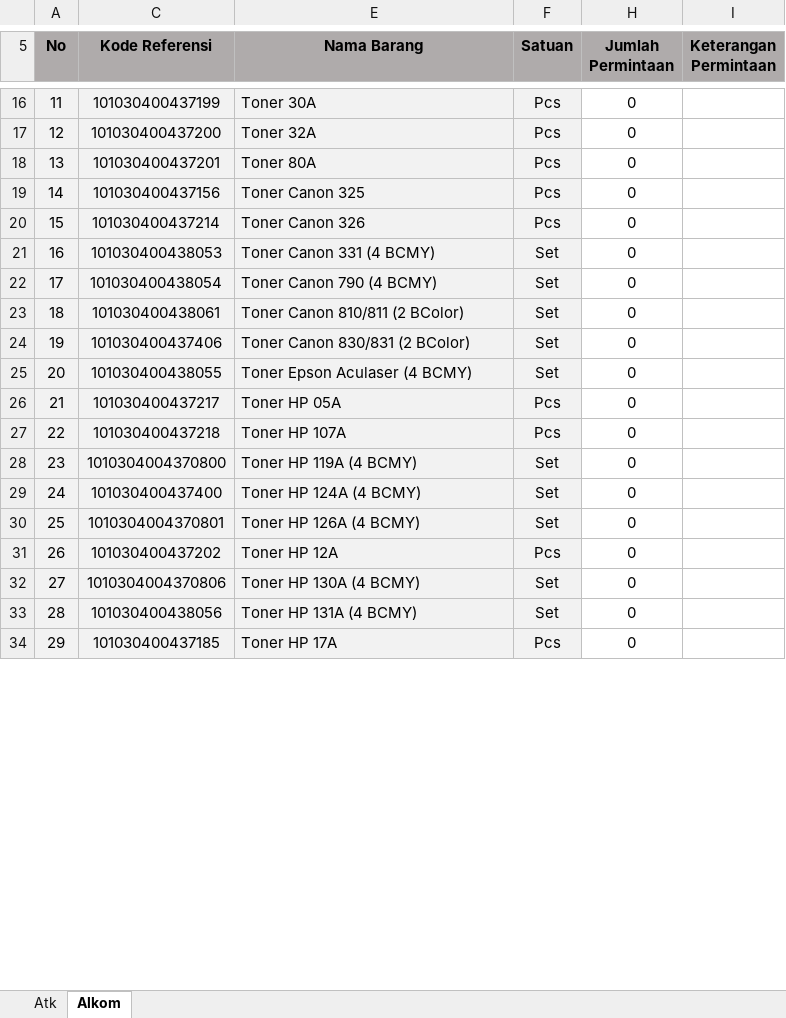
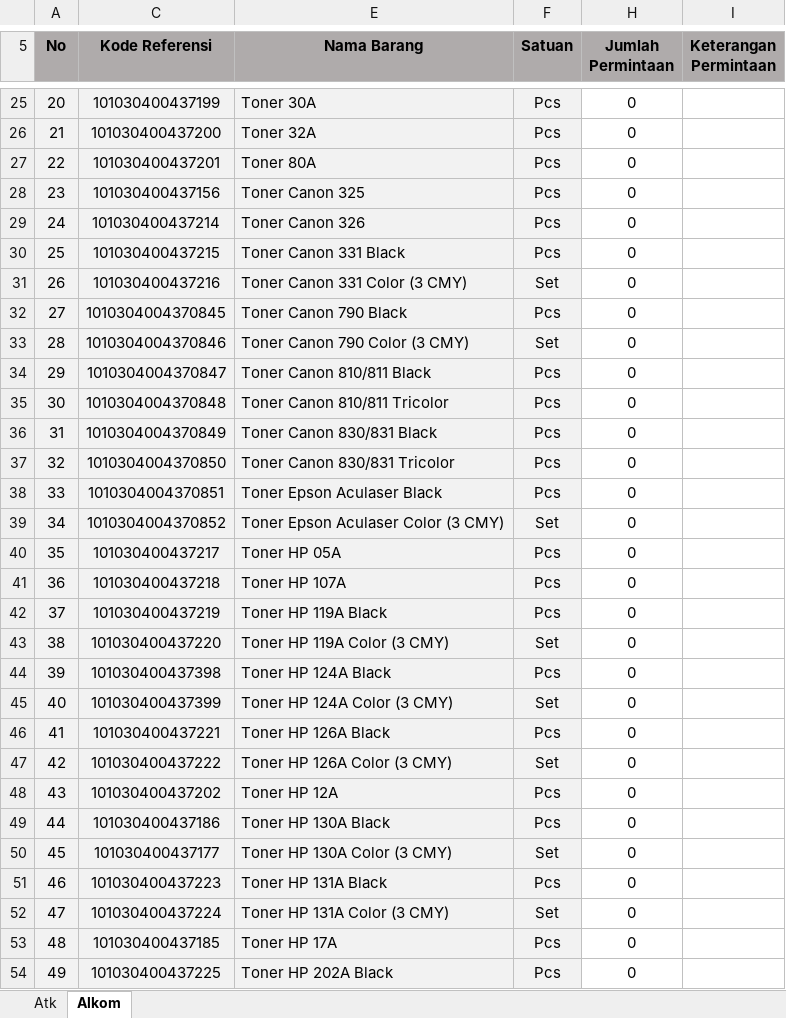
Before and after one commit to mfahmifadhs/siporsat, an Excel workbook: public/format/format_permintaan_atk.xlsx, sheet Alkom, drawn as a sheet; only a part is shown, gaps mark what is left out; values as stored, in another font and other column widths than the file's, no borders; removed rows and columns are numbered as before the commit, all else as after; the diff covers the shown part only; the diff names each change by its address in the sheet, - before the commit and + after, or states it on an @@ line.

Commit message:
update permintaan atk

```diff
--- a/public/format/format_permintaan_atk.xlsx (sheet Alkom)
+++ b/public/format/format_permintaan_atk.xlsx (sheet Alkom)
@@ column A (No) renumbered from row 10 down @@
+row 30: 25 | 101030400437215 | Toner Canon 331 Black | Pcs | 0
-C31 (Kode Referensi): 101030400438053
+C31 (Kode Referensi): 101030400437216
-E31 (Nama Barang): Toner Canon 331 (4 BCMY)
+E31 (Nama Barang): Toner Canon 331 Color (3 CMY)
+row 32: 27 | 1010304004370845 | Toner Canon 790 Black | Pcs | 0
-C33 (Kode Referensi): 101030400438054
+C33 (Kode Referensi): 1010304004370846
-E33 (Nama Barang): Toner Canon 790 (4 BCMY)
+E33 (Nama Barang): Toner Canon 790 Color (3 CMY)
-row 23: 18 | 101030400438061 | Toner Canon 810/811 (2 BColor) | Set | 0
-row 24: 19 | 101030400437406 | Toner Canon 830/831 (2 BColor) | Set | 0
+row 34: 29 | 1010304004370847 | Toner Canon 810/811 Black | Pcs | 0
+row 35: 30 | 1010304004370848 | Toner Canon 810/811 Tricolor | Pcs | 0
+row 36: 31 | 1010304004370849 | Toner Canon 830/831 Black | Pcs | 0
+row 37: 32 | 1010304004370850 | Toner Canon 830/831 Tricolor | Pcs | 0
+row 38: 33 | 1010304004370851 | Toner Epson Aculaser Black | Pcs | 0
-C39 (Kode Referensi): 101030400438055
+C39 (Kode Referensi): 1010304004370852
-E39 (Nama Barang): Toner Epson Aculaser (4 BCMY)
+E39 (Nama Barang): Toner Epson Aculaser Color (3 CMY)
+row 42: 37 | 101030400437219 | Toner HP 119A Black | Pcs | 0
-C43 (Kode Referensi): 1010304004370800
+C43 (Kode Referensi): 101030400437220
-E43 (Nama Barang): Toner HP 119A (4 BCMY)
+E43 (Nama Barang): Toner HP 119A Color (3 CMY)
+row 44: 39 | 101030400437398 | Toner HP 124A Black | Pcs | 0
-C45 (Kode Referensi): 101030400437400
+C45 (Kode Referensi): 101030400437399
-E45 (Nama Barang): Toner HP 124A (4 BCMY)
+E45 (Nama Barang): Toner HP 124A Color (3 CMY)
+row 46: 41 | 101030400437221 | Toner HP 126A Black | Pcs | 0
-C47 (Kode Referensi): 1010304004370801
+C47 (Kode Referensi): 101030400437222
-E47 (Nama Barang): Toner HP 126A (4 BCMY)
+E47 (Nama Barang): Toner HP 126A Color (3 CMY)
+row 49: 44 | 101030400437186 | Toner HP 130A Black | Pcs | 0
-C50 (Kode Referensi): 1010304004370806
+C50 (Kode Referensi): 101030400437177
-E50 (Nama Barang): Toner HP 130A (4 BCMY)
+E50 (Nama Barang): Toner HP 130A Color (3 CMY)
+row 51: 46 | 101030400437223 | Toner HP 131A Black | Pcs | 0
-C52 (Kode Referensi): 101030400438056
+C52 (Kode Referensi): 101030400437224
-E52 (Nama Barang): Toner HP 131A (4 BCMY)
+E52 (Nama Barang): Toner HP 131A Color (3 CMY)
+row 54: 49 | 101030400437225 | Toner HP 202A Black | Pcs | 0
```
Also changed, not shown: 21 added rows, 4 removed rows and 24 edited cells elsewhere in this sheet, hidden cells, 1 other file.
